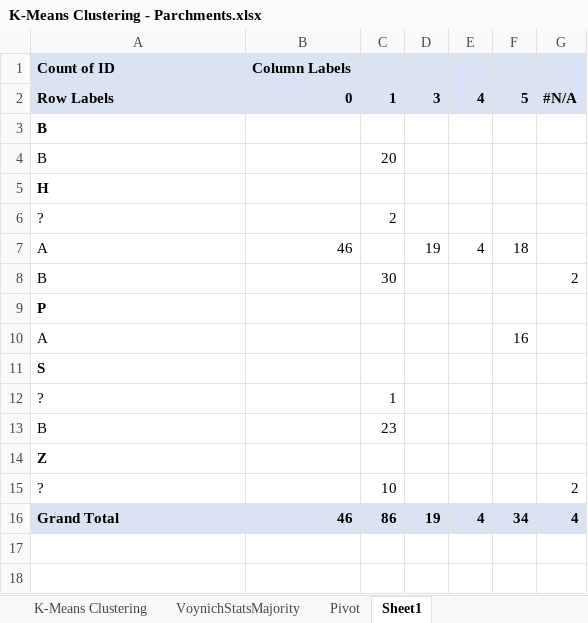
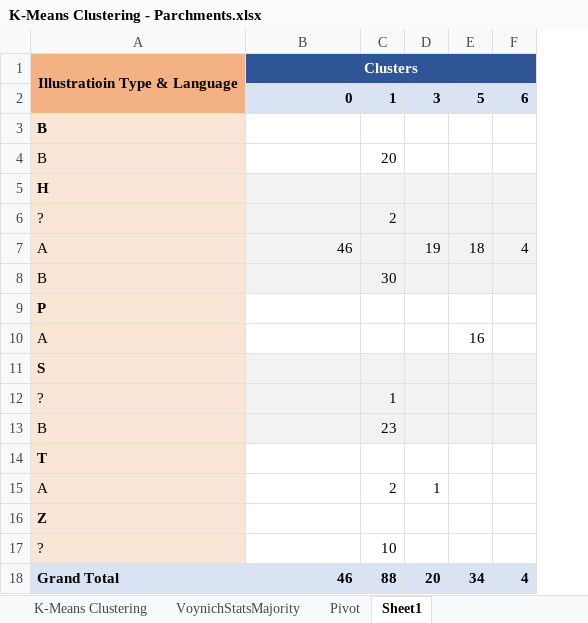
Before and after one commit to mzattera/v4j, an Excel workbook: resources/analysis/clustering/K-Means Clustering - Parchments.xlsx, sheet Sheet1, drawn as a sheet; values as stored, in another font and other column widths than the file's, no borders; removed rows and columns are numbered as before the commit, all else as after; the diff names each change by its address in the sheet, - before the commit and + after, or states it on an @@ line.

```diff
--- a/resources/analysis/clustering/K-Means Clustering - Parchments.xlsx (sheet Sheet1)
+++ b/resources/analysis/clustering/K-Means Clustering - Parchments.xlsx (sheet Sheet1)
-column E, rows 2-16: 4 |  |  |  |  | 4 |  |  |  |  |  |  |  |  | 4
-column G, rows 2-16: #N/A |  |  |  |  |  | 2 |  |  |  |  |  |  | 2 | 4
+column F, rows 2-7: 6 |  |  |  |  | 4; row 18: 4
-row 1: Count of ID | Column Labels
+row 1: Illustratioin Type & Language | Clusters
-A2: Row Labels
+A2: (empty)
-A2 fill: #DAE3F3
+A2 fill: #F4B183
-A3:A13 fill: none
+A3:A13 fill: #FBE5D6
-B5:D8 fill: none
+B5:D8 fill: #F2F2F2
-E5:E8 fill: none
+E5:E8 fill: #F2F2F2
-B11:D13 fill: none
+B11:D13 fill: #F2F2F2
-E11:E13 fill: none
+E11:E13 fill: #F2F2F2
+row 14: T
+row 15: A |  | 2 | 1
-A16:A17 fill: none
+A16:A17 fill: #FBE5D6
-C18: 86
+C18: 88
-D18: 19
+D18: 20
```
Also changed, not shown: sheet Pivot, resources/analysis/clustering/K-Means Clustering - Pages.xlsx, resources/analysis/clustering/K-Means Clustering - Parchments - A Language.xlsx, 10 other files.
